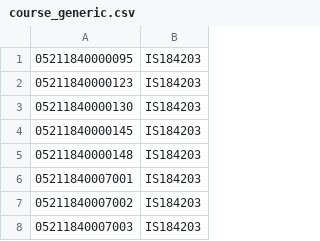
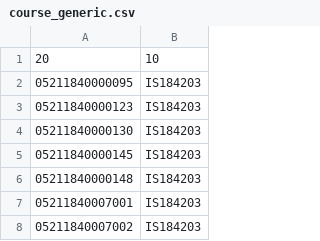
Before and after one commit to mrasyadc/timetabling-capstone, a CSV file: course_generic.csv, drawn as a sheet; only a part is shown; the shorter side is filled out with more unchanged rows.

```diff
--- a/course_generic.csv
+++ b/course_generic.csv
@@ -1 +1,2 @@
+20, 10
 05211840000095,IS184203
```
Also changed, not shown: 4 other files.
